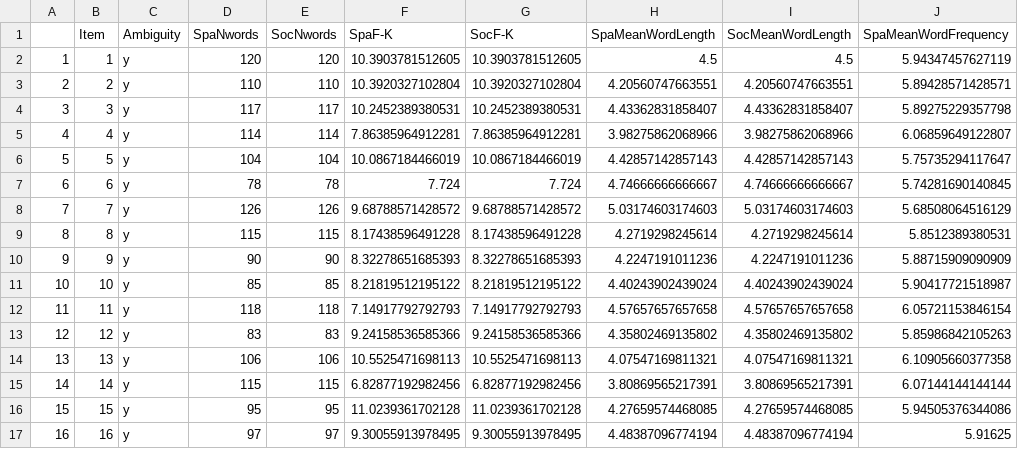
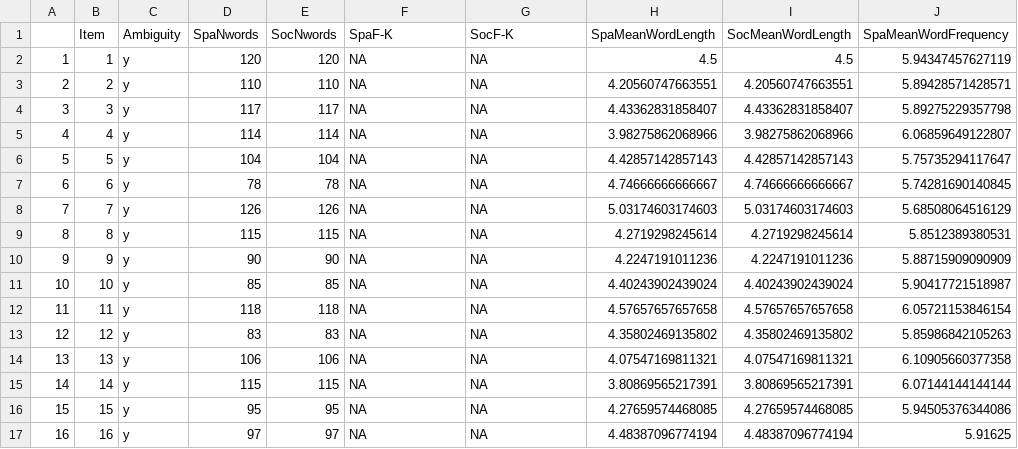
Before and after one commit to claursen1994/SocioSpacial, a CSV file: Output Table/CompletedMasterTable.csv, drawn as a sheet; only a part is shown; the diff covers the shown part only; the diff names each change by its address in the sheet, - before the commit and + after, or states it on an @@ line.

Commit message:
Remember to fix Master table stats

```diff
--- a/Output Table/CompletedMasterTable.csv
+++ b/Output Table/CompletedMasterTable.csv
-F2 (SpaF-K): 10.3903781512605
+F2 (SpaF-K): NA
-G2 (SocF-K): 10.3903781512605
+G2 (SocF-K): NA
-F3 (SpaF-K): 10.3920327102804
+F3 (SpaF-K): NA
-G3 (SocF-K): 10.3920327102804
+G3 (SocF-K): NA
-F4 (SpaF-K): 10.2452389380531
+F4 (SpaF-K): NA
-G4 (SocF-K): 10.2452389380531
+G4 (SocF-K): NA
-F5 (SpaF-K): 7.86385964912281
+F5 (SpaF-K): NA
-G5 (SocF-K): 7.86385964912281
+G5 (SocF-K): NA
-F6 (SpaF-K): 10.0867184466019
+F6 (SpaF-K): NA
-G6 (SocF-K): 10.0867184466019
+G6 (SocF-K): NA
-F7 (SpaF-K): 7.724
+F7 (SpaF-K): NA
-G7 (SocF-K): 7.724
+G7 (SocF-K): NA
-F8 (SpaF-K): 9.68788571428572
+F8 (SpaF-K): NA
-G8 (SocF-K): 9.68788571428572
+G8 (SocF-K): NA
-F9 (SpaF-K): 8.17438596491228
+F9 (SpaF-K): NA
-G9 (SocF-K): 8.17438596491228
+G9 (SocF-K): NA
-F10 (SpaF-K): 8.32278651685393
+F10 (SpaF-K): NA
-G10 (SocF-K): 8.32278651685393
+G10 (SocF-K): NA
-F11 (SpaF-K): 8.21819512195122
+F11 (SpaF-K): NA
-G11 (SocF-K): 8.21819512195122
+G11 (SocF-K): NA
-F12 (SpaF-K): 7.14917792792793
+F12 (SpaF-K): NA
-G12 (SocF-K): 7.14917792792793
+G12 (SocF-K): NA
-F13 (SpaF-K): 9.24158536585366
+F13 (SpaF-K): NA
-G13 (SocF-K): 9.24158536585366
+G13 (SocF-K): NA
-F14 (SpaF-K): 10.5525471698113
+F14 (SpaF-K): NA
-G14 (SocF-K): 10.5525471698113
+G14 (SocF-K): NA
-F15 (SpaF-K): 6.82877192982456
+F15 (SpaF-K): NA
-G15 (SocF-K): 6.82877192982456
+G15 (SocF-K): NA
-F16 (SpaF-K): 11.0239361702128
+F16 (SpaF-K): NA
-G16 (SocF-K): 11.0239361702128
+G16 (SocF-K): NA
-F17 (SpaF-K): 9.30055913978495
+F17 (SpaF-K): NA
-G17 (SocF-K): 9.30055913978495
+G17 (SocF-K): NA
```
Also changed, not shown: 64 edited cells elsewhere in this file, 1 other file.
